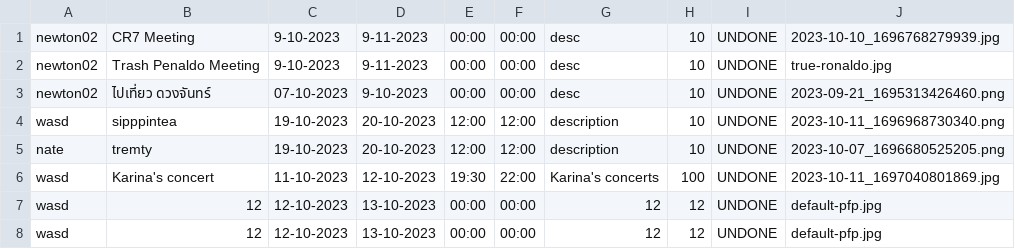
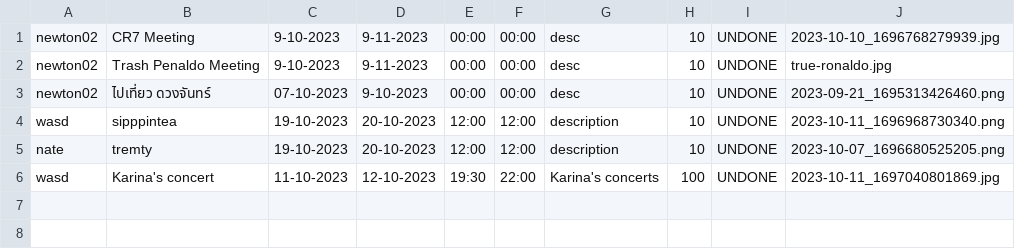
Before and after one commit to GustPK/TofuEvent, a CSV file: data/EventList.csv, drawn as a sheet; the diff names each change by its address in the sheet, - before the commit and + after, or states it on an @@ line.

```diff
--- a/data/EventList.csv
+++ b/data/EventList.csv
-row 7: wasd | 12 | 12-10-2023 | 13-10-2023 | 00:00 | 00:00 | 12 | 12 | UNDONE | default-pfp.jpg
-row 8: wasd | 12 | 12-10-2023 | 13-10-2023 | 00:00 | 00:00 | 12 | 12 | UNDONE | default-pfp.jpg
```
Also changed, not shown: 4 other files.
